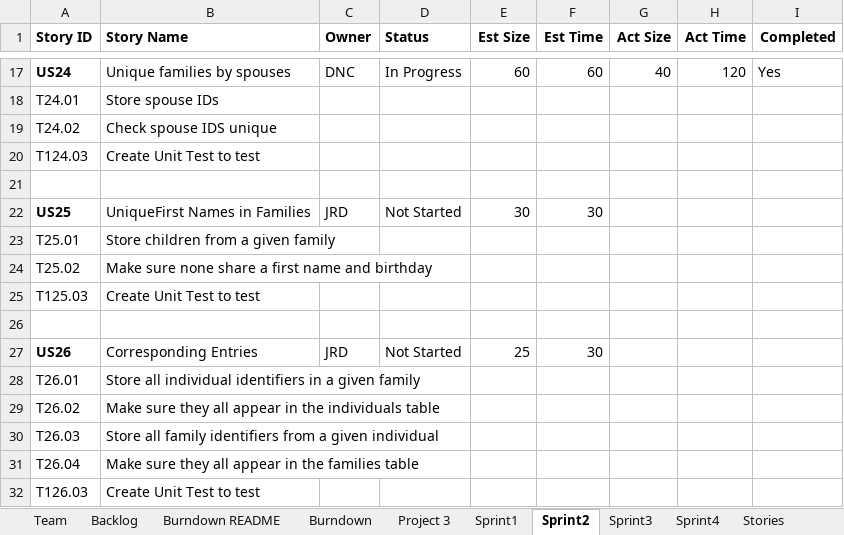
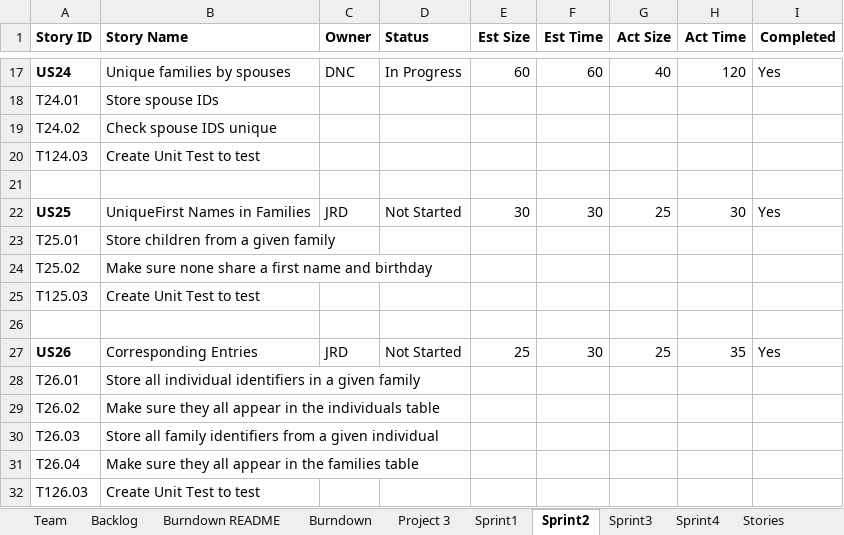
Before and after one commit to dcohron/AgileMethods, an Excel workbook: TeamNick_Jeremy_AmieReport.xlsx, sheet Sprint2, drawn as a sheet; only a part is shown, gaps mark what is left out; values as stored, in another font and other column widths than the file's, no borders; the diff names each change by its address in the sheet, - before the commit and + after, or states it on an @@ line.

```diff
--- a/TeamNick_Jeremy_AmieReport.xlsx (sheet Sprint2)
+++ b/TeamNick_Jeremy_AmieReport.xlsx (sheet Sprint2)
-G22 (Act Size): (empty)
+G22 (Act Size): 25
-H22 (Act Time): (empty)
+H22 (Act Time): 30
-I22 (Completed): (empty)
+I22 (Completed): Yes
-G27 (Act Size): (empty)
+G27 (Act Size): 25
-H27 (Act Time): (empty)
+H27 (Act Time): 35
-I27 (Completed): (empty)
+I27 (Completed): Yes
```
Also changed, not shown: sheet Project 3, sheet Backlog, sheet Burndown README, sheet Burndown, charts or pictures, 2 other files.
